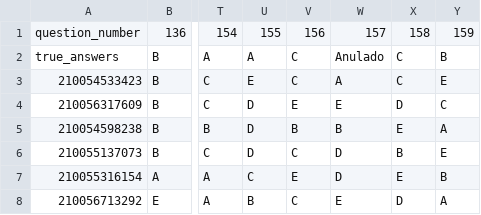
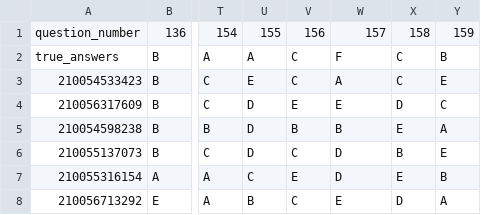
Before and after one commit to PoliteApps/NetworkScience, a CSV file: treated_data/processed_exam4.csv, drawn as a sheet; only a part is shown, gaps mark what is left out; the diff names each change by its address in the sheet, - before the commit and + after, or states it on an @@ line.

```diff
--- a/treated_data/processed_exam4.csv
+++ b/treated_data/processed_exam4.csv
-W2: Anulado
+W2: F
```
Also changed, not shown: treated_data/questions_part2.csv, 1 other file.
